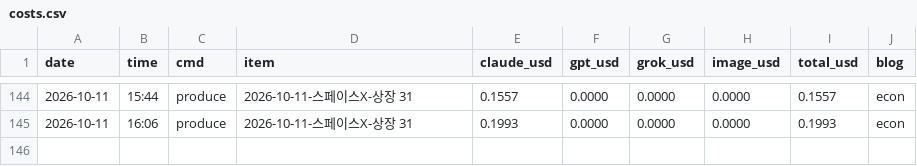
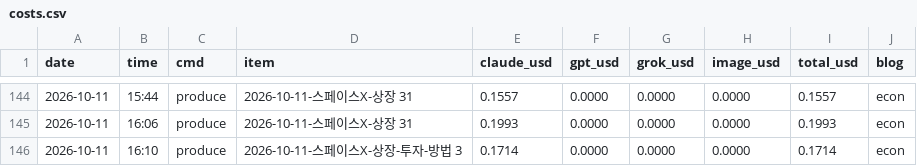
Before and after one commit to mahatera9218-create/shorts-engine, a CSV file: econ/costs.csv, drawn as a sheet; only a part is shown, gaps mark what is left out; the diff names each change by its address in the sheet, - before the commit and + after, or states it on an @@ line.

```diff
--- a/econ/costs.csv
+++ b/econ/costs.csv
+row 146: 2026-10-11 | 16:10 | produce | 2026-10-11-스페이스X-상장-투자-방법 3 | 0.1714 | 0.0000 | 0.0000 | 0.0000 | 0.1714 | econ
```
Also changed, not shown: 6 other files.
